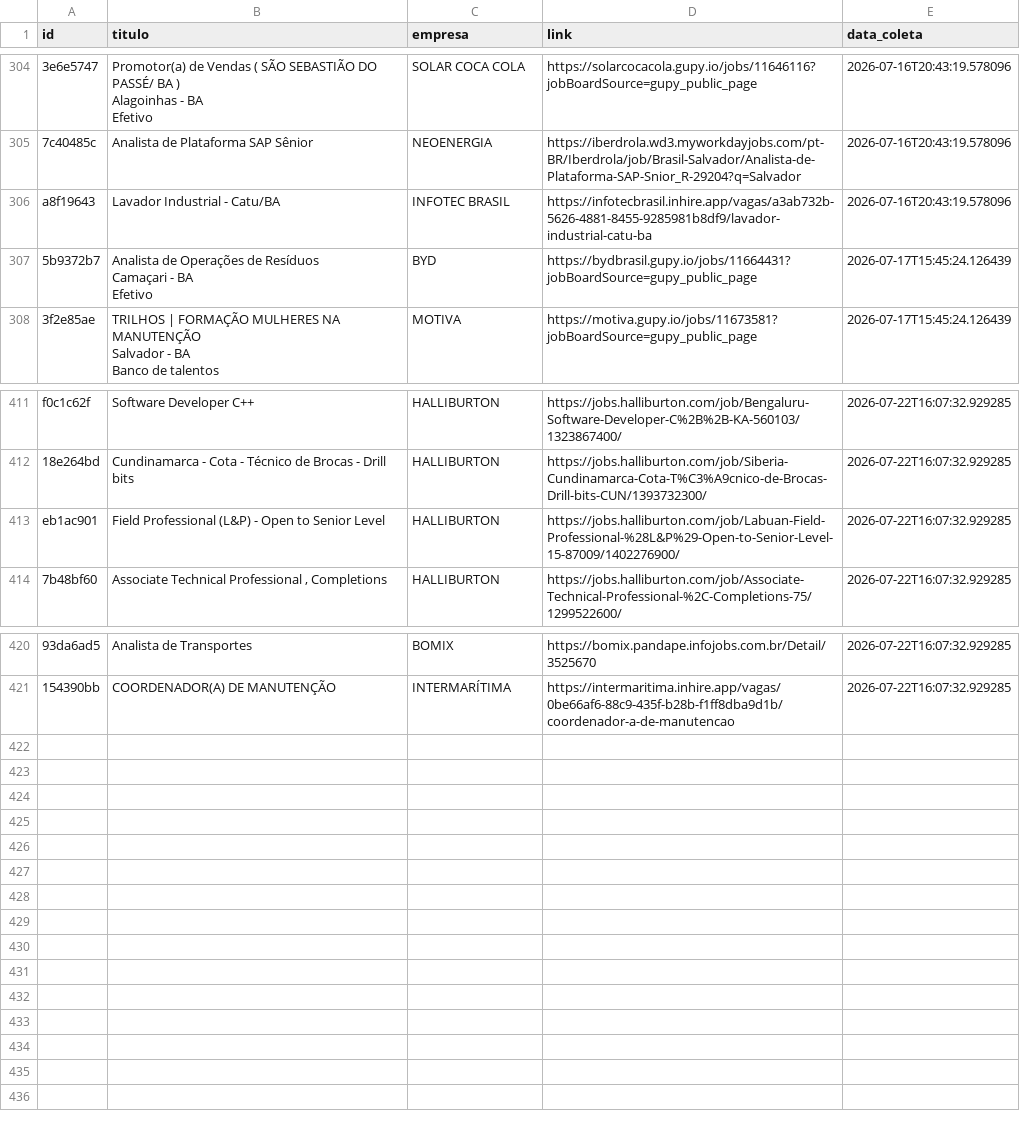
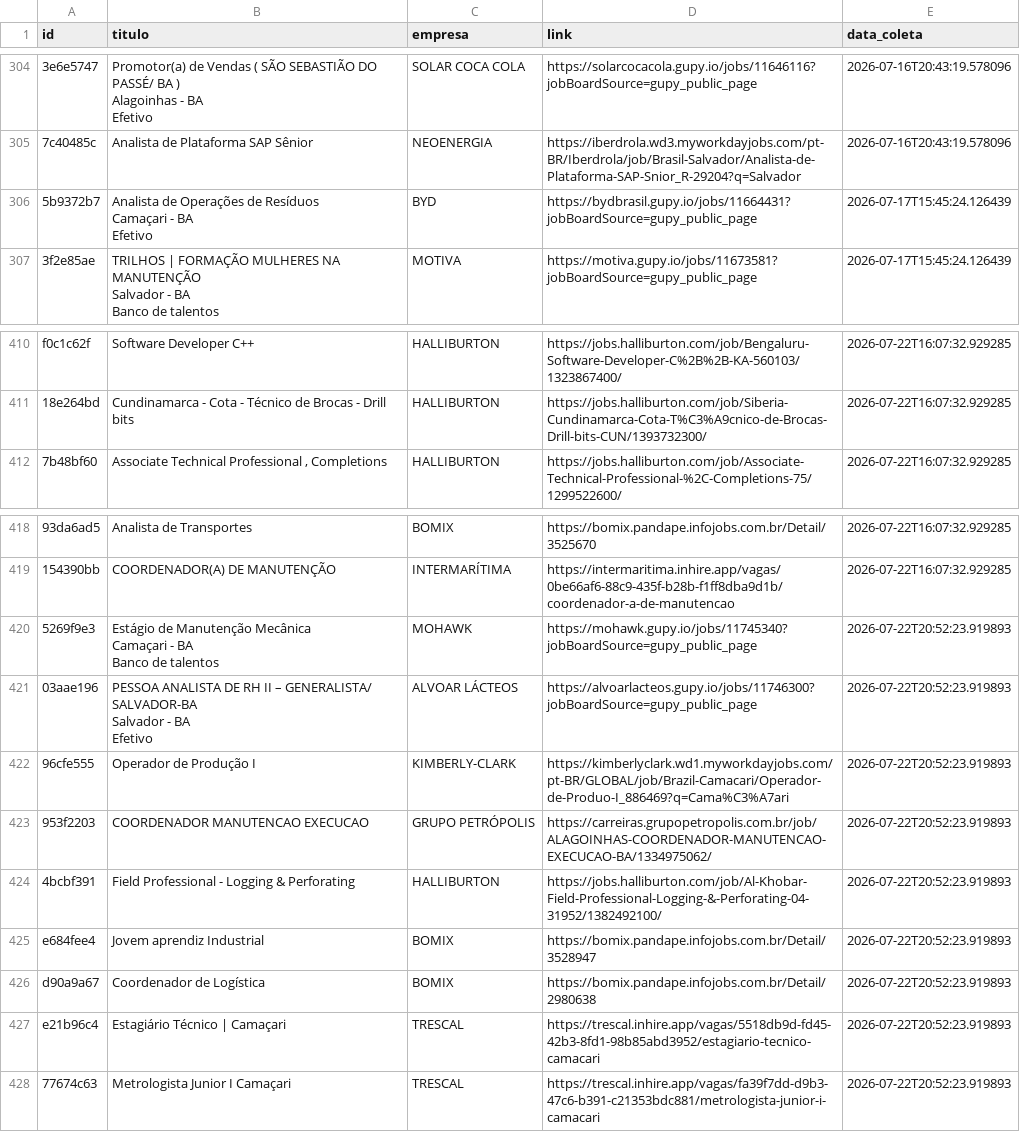
Before and after one commit to AndreyCarlos07/central-vagas, a CSV file: vagas_backup.csv, drawn as a sheet; only a part is shown, gaps mark what is left out; removed rows and columns are numbered as before the commit, all else as after; ↵ is a line break in a cell; the diff names each change by its address in the sheet, - before the commit and + after, or states it on an @@ line.

Commit message:
Backup automático vagas.csv

```diff
--- a/vagas_backup.csv
+++ b/vagas_backup.csv
-row 306: a8f19643 | Lavador Industrial - Catu/BA | INFOTEC BRASIL | https://infotecbrasil.inhire.app/vagas/a3ab732b-5626-4881-8455-9285981b8df9/lavador-industrial-catu-ba | 2026-07-16T20:43:19.578096
-row 413: eb1ac901 | Field Professional (L&P) - Open to Senior Level | HALLIBURTON | https://jobs.halliburton.com/job/Labuan-Field-Professional-%28L&P%29-Open-to-Senior-Level-15-87009/1402276900/ | 2026-07-22T16:07:32.929285
+row 420: 5269f9e3 | Estágio de Manutenção Mecânica ↵ Camaçari - BA ↵ Banco de talentos | MOHAWK | https://mohawk.gupy.io/jobs/11745340?jobBoardSource=gupy_public_page | 2026-07-22T20:52:23.919893
+row 421: 03aae196 | PESSOA ANALISTA DE RH II – GENERALISTA/ SALVADOR-BA ↵ Salvador - BA ↵ Efetivo | ALVOAR LÁCTEOS | https://alvoarlacteos.gupy.io/jobs/11746300?jobBoardSource=gupy_public_page | 2026-07-22T20:52:23.919893
+row 422: 96cfe555 | Operador de Produção I | KIMBERLY-CLARK | https://kimberlyclark.wd1.myworkdayjobs.com/pt-BR/GLOBAL/job/Brazil-Camacari/Operador-de-Produo-I_886469?q=Cama%C3%A7ari | 2026-07-22T20:52:23.919893
+row 423: 953f2203 | COORDENADOR MANUTENCAO EXECUCAO | GRUPO PETRÓPOLIS | https://carreiras.grupopetropolis.com.br/job/ALAGOINHAS-COORDENADOR-MANUTENCAO-EXECUCAO-BA/1334975062/ | 2026-07-22T20:52:23.919893
+row 424: 4bcbf391 | Field Professional - Logging & Perforating | HALLIBURTON | https://jobs.halliburton.com/job/Al-Khobar-Field-Professional-Logging-&-Perforating-04-31952/1382492100/ | 2026-07-22T20:52:23.919893
+row 425: e684fee4 | Jovem aprendiz Industrial | BOMIX | https://bomix.pandape.infojobs.com.br/Detail/3528947 | 2026-07-22T20:52:23.919893
+row 426: d90a9a67 | Coordenador de Logística | BOMIX | https://bomix.pandape.infojobs.com.br/Detail/2980638 | 2026-07-22T20:52:23.919893
+row 427: e21b96c4 | Estagiário Técnico | Camaçari | TRESCAL | https://trescal.inhire.app/vagas/5518db9d-fd45-42b3-8fd1-98b85abd3952/estagiario-tecnico-camacari | 2026-07-22T20:52:23.919893
+row 428: 77674c63 | Metrologista Junior I Camaçari | TRESCAL | https://trescal.inhire.app/vagas/fa39f7dd-d9b3-47c6-b391-c21353bdc881/metrologista-junior-i-camacari | 2026-07-22T20:52:23.919893
```
